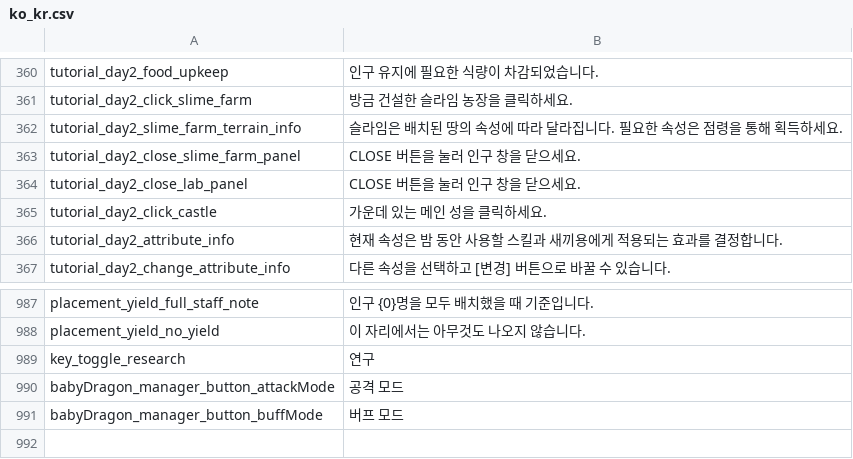
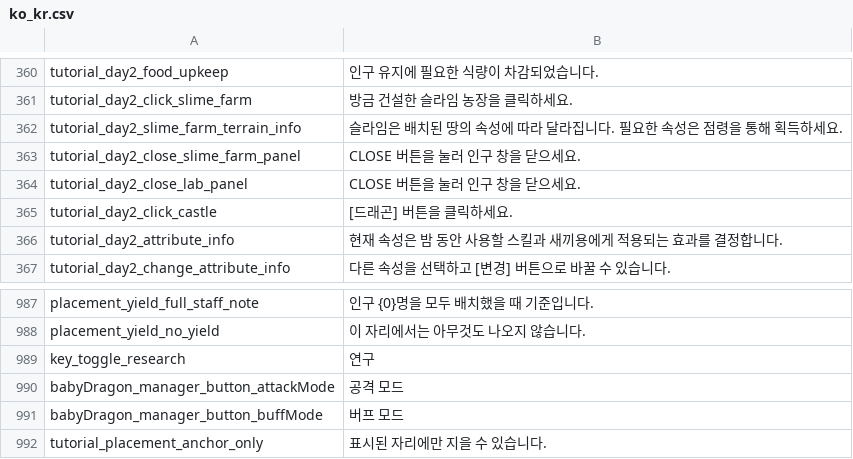
Before and after one commit to JoKangHyeon/TowerAndDragon, a CSV file: Assets/StreamingAssets/Localization/ko_kr.csv, drawn as a sheet; only a part is shown, gaps mark what is left out.

```diff
--- a/Assets/StreamingAssets/Localization/ko_kr.csv
+++ b/Assets/StreamingAssets/Localization/ko_kr.csv
@@ -384,3 +384,3 @@
 "tutorial_day2_close_lab_panel","CLOSE 버튼을 눌러 인구 창을 닫으세요."
-"tutorial_day2_click_castle","가운데 있는 메인 성을 클릭하세요."
+"tutorial_day2_click_castle","[드래곤] 버튼을 클릭하세요."
 "tutorial_day2_attribute_info","현재 속성은 밤 동안 사용할 스킬과 새끼용에게 적용되는 효과를 결정합니다."
@@ -1012 +1012,2 @@
 "babyDragon_manager_button_buffMode","버프 모드"
+"tutorial_placement_anchor_only","표시된 자리에만 지을 수 있습니다."
```
Also changed, not shown: Assets/StreamingAssets/Localization/en_us.csv, 4 other files.
